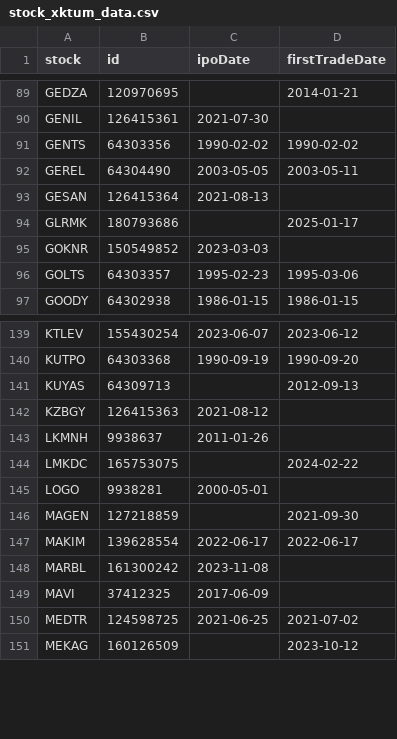
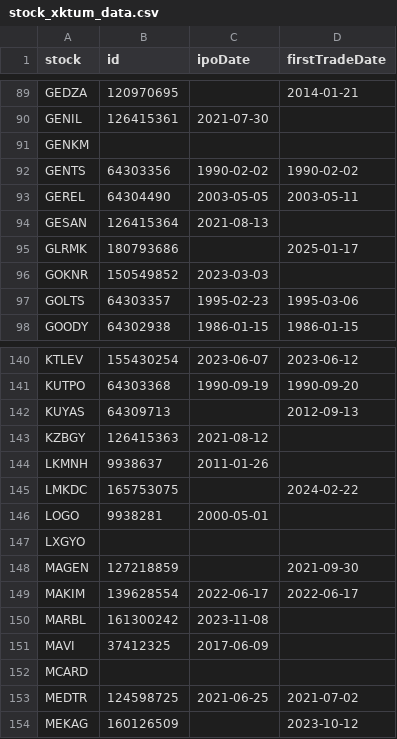
Before and after one commit to therkut/bistLists, a CSV file: data/stock_xktum_data.csv, drawn as a sheet; only a part is shown, gaps mark what is left out; the diff names each change by its address in the sheet, - before the commit and + after, or states it on an @@ line.

```diff
--- a/data/stock_xktum_data.csv
+++ b/data/stock_xktum_data.csv
+row 91: GENKM
+row 147: LXGYO
+row 152: MCARD
```
Also changed, not shown: data/Katilim_Endeksi_Onay_Tablosu.csv, data/stock_xu030_data.csv, 5 other files.
